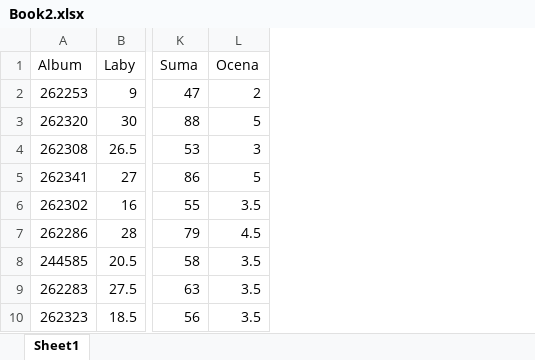
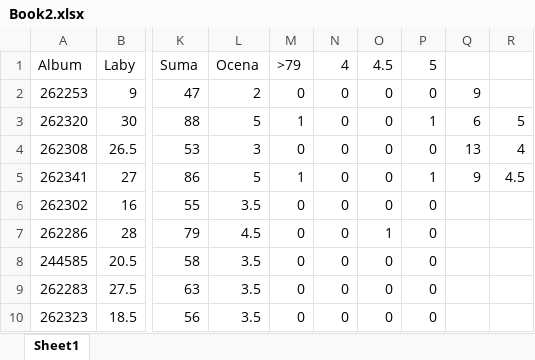
Before and after one commit to KacperBudnik/Kaszcz, an Excel workbook: Book2.xlsx, sheet Sheet1, drawn as a sheet; only a part is shown, gaps mark what is left out; values as stored, in another font and other column widths than the file's, no borders; conditional formats not drawn; the diff names each change by its address in the sheet, - before the commit and + after, or states it on an @@ line.

```diff
--- a/Book2.xlsx (sheet Sheet1)
+++ b/Book2.xlsx (sheet Sheet1)
+column M (>79), rows 2-10: 0 | 1 | 0 | 1 | 0 | 0 | 0 | 0 | 0
+column N (4), rows 2-10: all 0
+column O (4.5), rows 2-10: 0 | 0 | 0 | 0 | 0 | 1 | 0 | 0 | 0
+column P (5), rows 2-10: 0 | 1 | 0 | 1 | 0 | 0 | 0 | 0 | 0
+column Q, rows 2-5: 9 | 6 | 13 | 9
+column R, rows 3-5: 5 | 4 | 4.5
```
Also changed, not shown: 6 other files.
